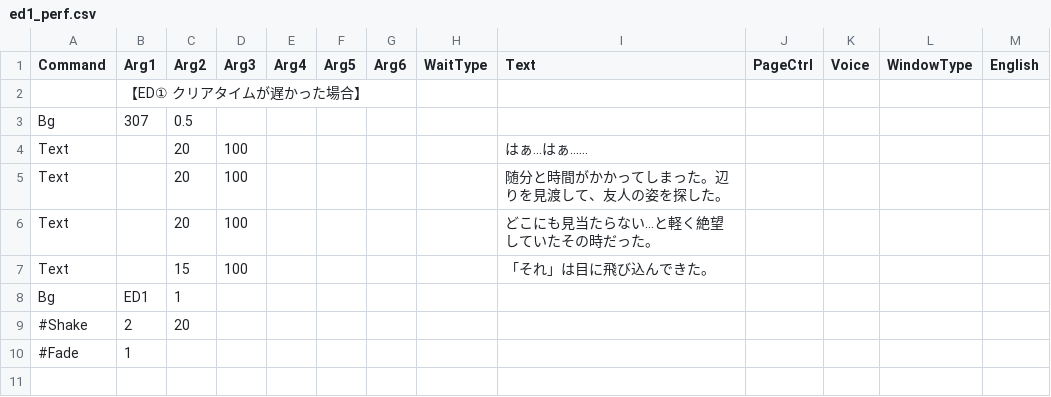
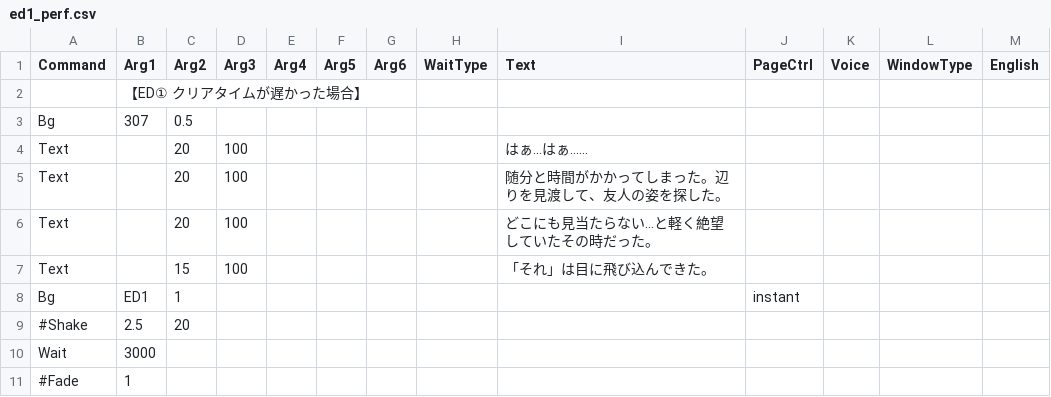
Before and after one commit to epen3420/IsogiYama, a CSV file: Assets/Datas/Scenario_Datas/Performance/ed1_perf.csv, drawn as a sheet.

```diff
--- a/Assets/Datas/Scenario_Datas/Performance/ed1_perf.csv
+++ b/Assets/Datas/Scenario_Datas/Performance/ed1_perf.csv
@@ -7,4 +7,5 @@ Text,,20,100,,,,,どこにも見当たらない…と軽く絶望していたそ
 Text,,15,100,,,,,「それ」は目に飛び込んできた。,,,,
-Bg,ED1,1,,,,,,,,,,
-#Shake,2,20,,,,,,,,,,
+Bg,ED1,1,,,,,,,instant,,,
+#Shake,2.5,20,,,,,,,,,,
+Wait,3000,,,,,,,,,,,
 #Fade,1,,,,,,,,,,,
```
Also changed, not shown: Assets/Datas/Scenario_Datas/Performance/ed2_perf.csv, Assets/Datas/Scenario_Datas/Performance/ed3_perf.csv, 4 other files.
